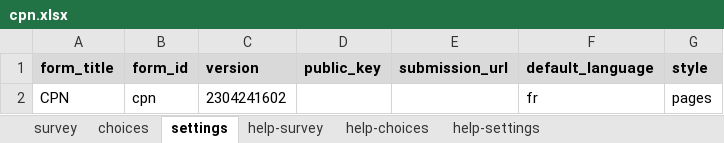
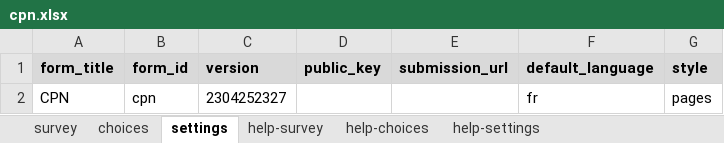
Before and after one commit to SwissTPH/cdss_tchad, an Excel workbook: forms/app/cpn.xlsx, sheet settings, drawn as a sheet; values as stored, in another font and other column widths than the file's, no borders; the diff names each change by its address in the sheet, - before the commit and + after, or states it on an @@ line.

```diff
--- a/forms/app/cpn.xlsx (sheet settings)
+++ b/forms/app/cpn.xlsx (sheet settings)
-C2 (version): 2304241602
+C2 (version): 2304252327
```
Also changed, not shown: sheet survey, 4 other files.
